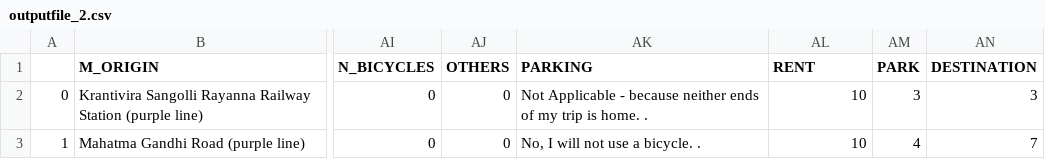
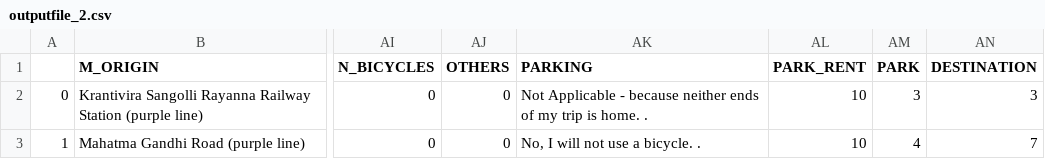
Before and after one commit to Gavaskar24/Metro, a CSV file: outputfile_2.csv, drawn as a sheet; only a part is shown, gaps mark what is left out; the diff names each change by its address in the sheet, - before the commit and + after, or states it on an @@ line.

```diff
--- a/outputfile_2.csv
+++ b/outputfile_2.csv
-AL1: RENT
+AL1: PARK_RENT
```
Also changed, not shown: outputfile_4.csv, parking.csv, 5 other files.
